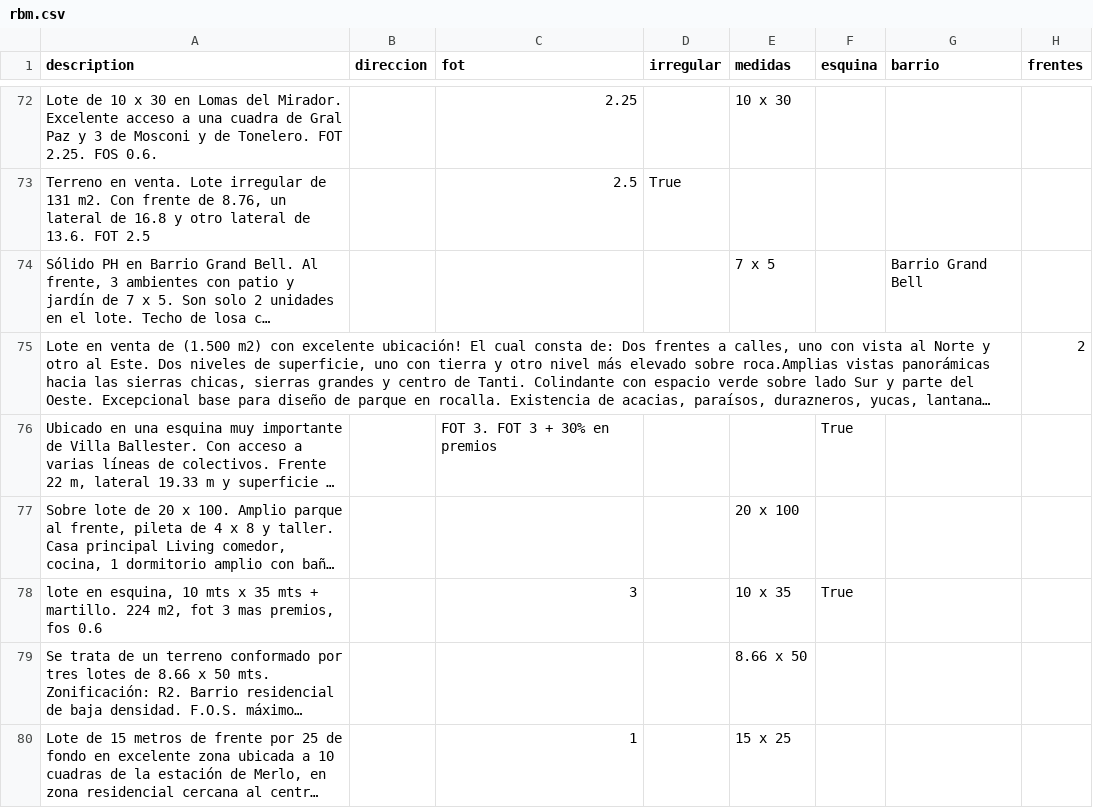
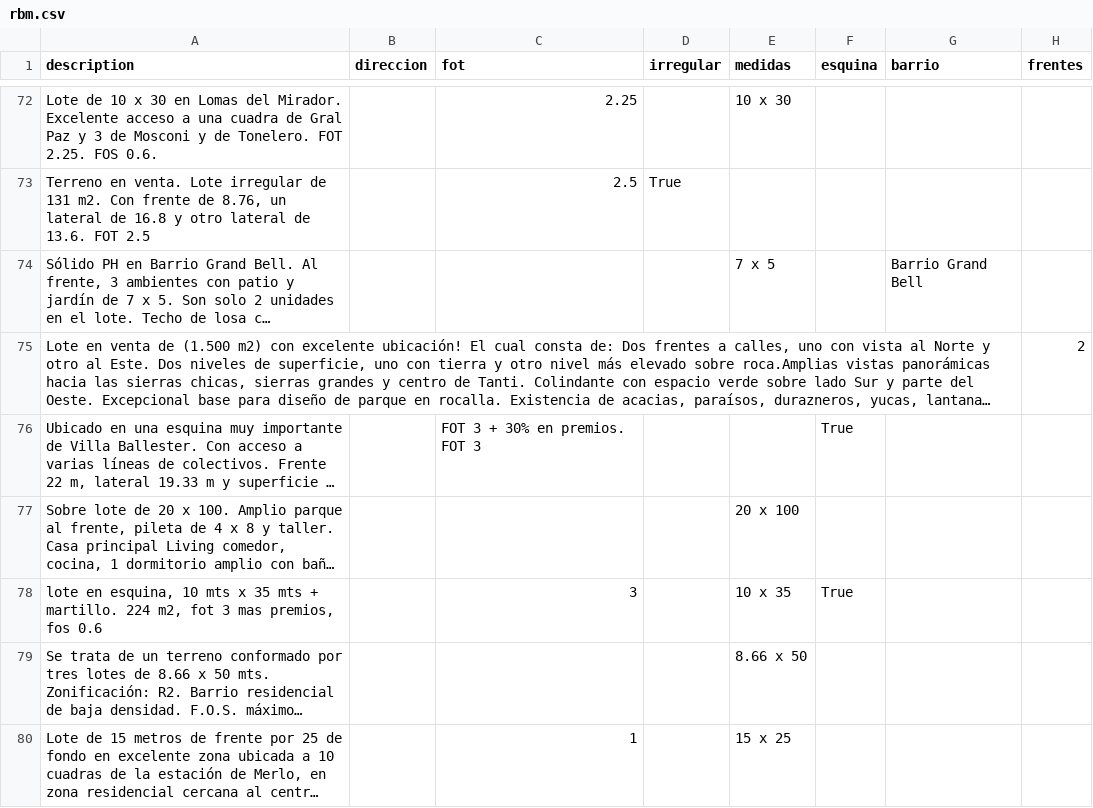
Before and after one commit to cientopolis/OVS-extractor-idis, a CSV file: output/rbm.csv, drawn as a sheet; only a part is shown, gaps mark what is left out; long unchanged cells end in …; the diff covers the shown part only; the diff names each change by its address in the sheet, - before the commit and + after, or states it on an @@ line.

Commit message:
Actualizo DataSet

```diff
--- a/output/rbm.csv
+++ b/output/rbm.csv
-C76 (fot): FOT 3. FOT 3 + 30% en premios
+C76 (fot): FOT 3 + 30% en premios. FOT 3
```
Also changed, not shown: 2 added rows and 14 edited cells elsewhere in this file, input/ground_truth_100_sin_inferencias.csv, 1 other file.
